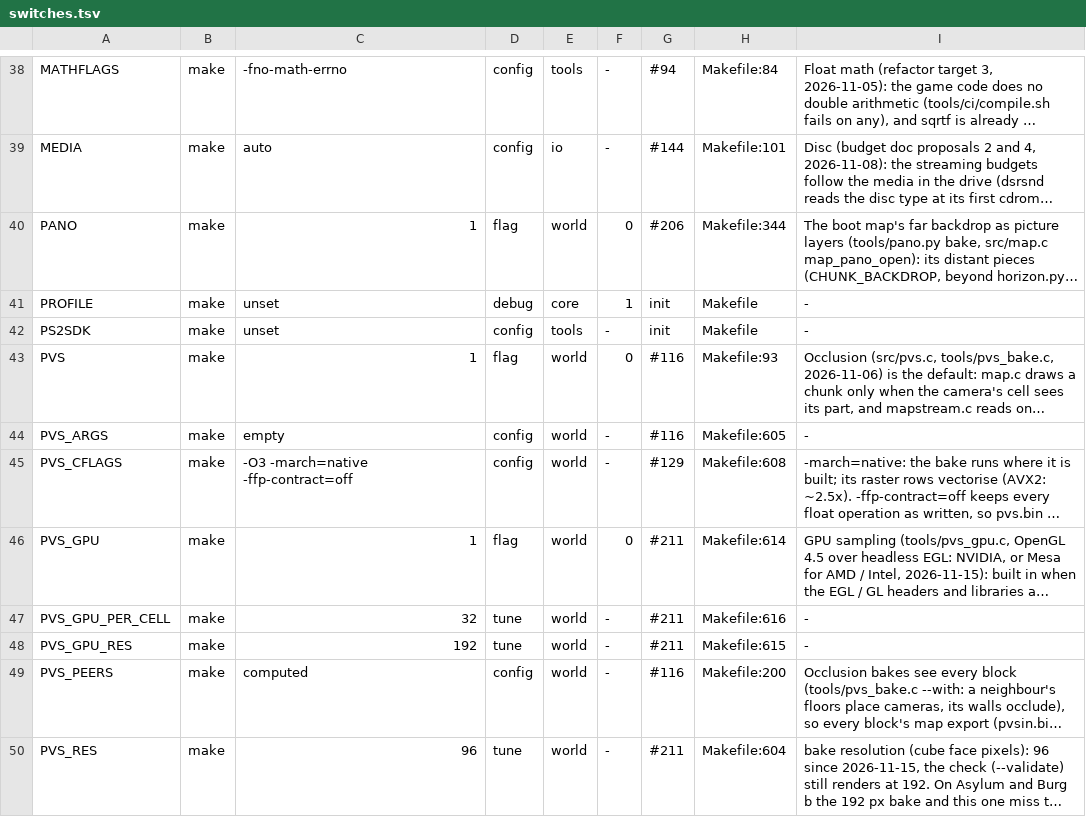
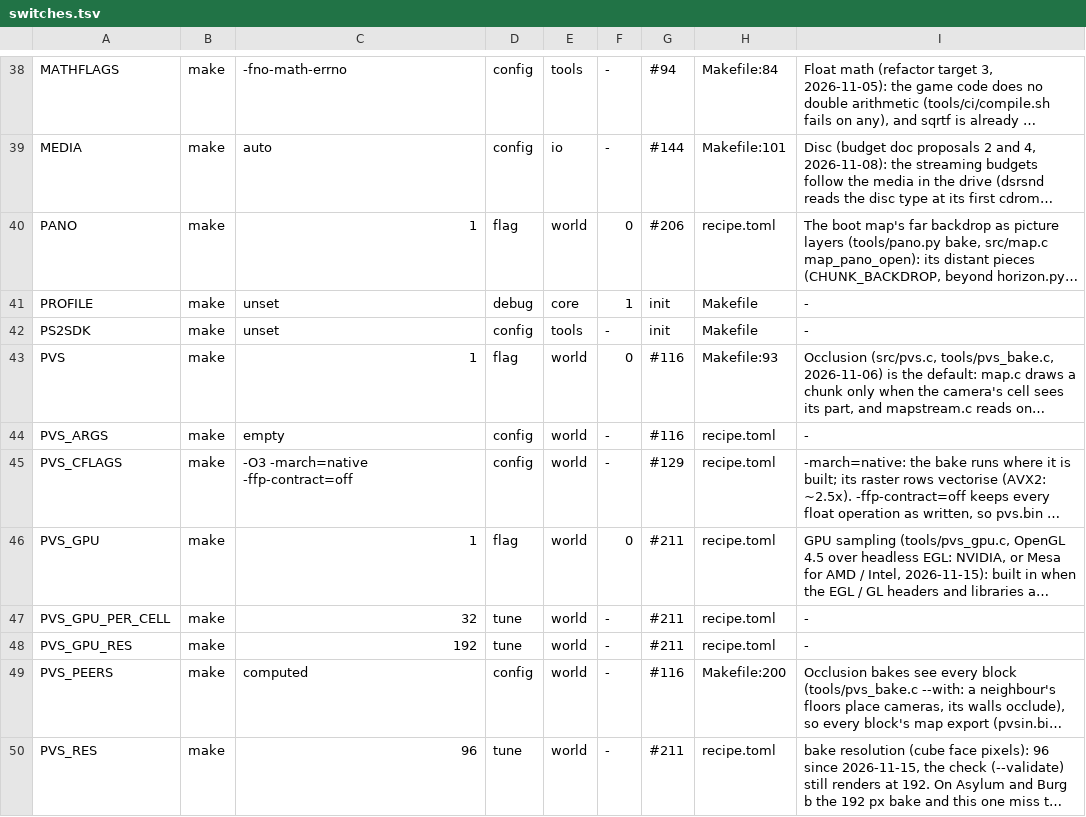
Before and after one commit to nekomancer01/DarkSoulsPS2, a TSV file: tools/switches.tsv, drawn as a sheet; only a part is shown, gaps mark what is left out; long unchanged cells end in …; the diff covers the shown part only; the diff names each change by its address in the sheet, - before the commit and + after, or states it on an @@ line.

```diff
--- a/tools/switches.tsv
+++ b/tools/switches.tsv
-H40: Makefile:344
+H40: recipe.toml
-H44: Makefile:605
+H44: recipe.toml
-H45: Makefile:608
+H45: recipe.toml
-H46: Makefile:614
+H46: recipe.toml
-H47: Makefile:616
+H47: recipe.toml
-H48: Makefile:615
+H48: recipe.toml
-H50: Makefile:604
+H50: recipe.toml
```
Also changed, not shown: 9 edited cells elsewhere in this file, 11 other files.
